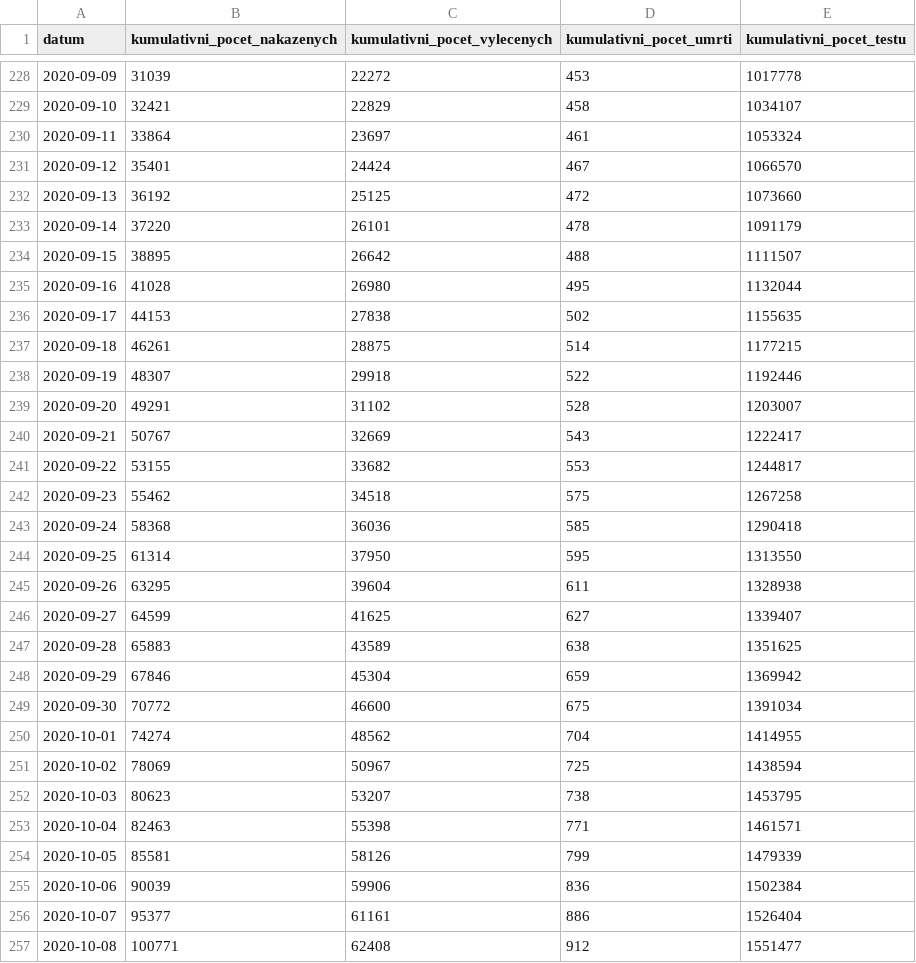
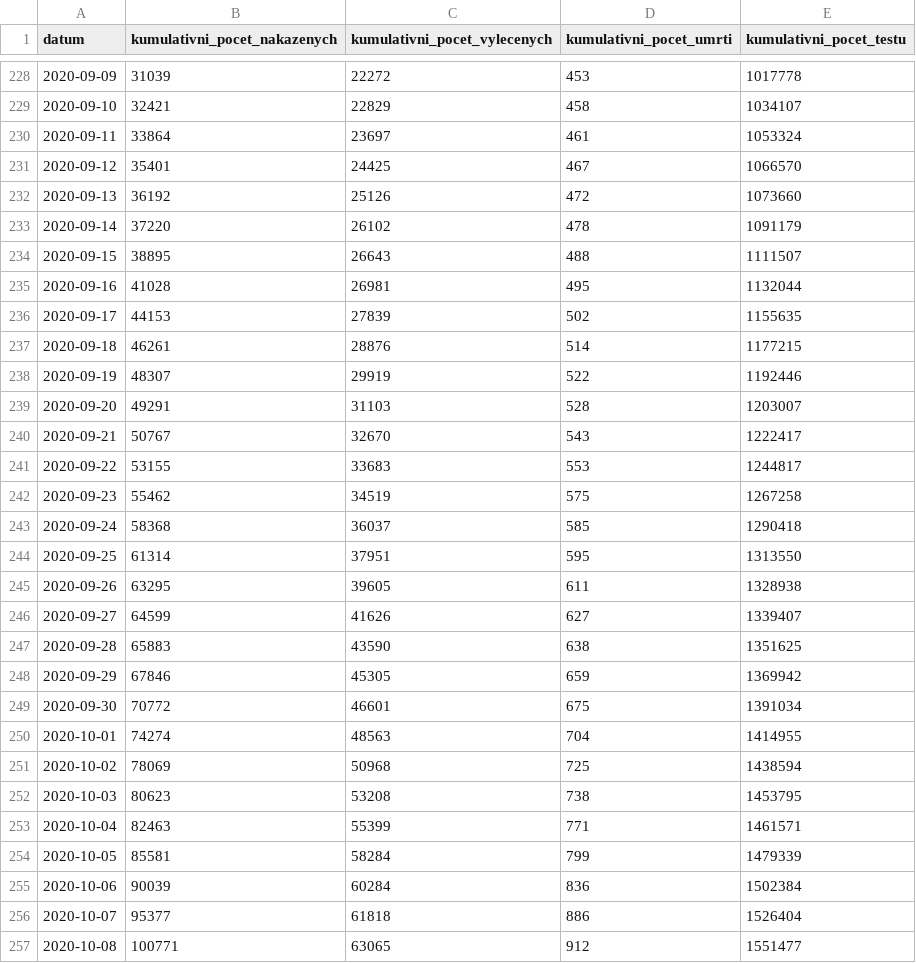
Before and after one commit to michalskop/mzcr-cz-covid-19-data, a CSV file: nakazeni-vyleceni-umrti-testy.csv, drawn as a sheet; only a part is shown, gaps mark what is left out; the diff covers the shown part only.

```diff
--- a/nakazeni-vyleceni-umrti-testy.csv
+++ b/nakazeni-vyleceni-umrti-testy.csv
@@ -230,28 +230,28 @@
 2020-09-11,33864,23697,461,1053324
-2020-09-12,35401,24424,467,1066570
-2020-09-13,36192,25125,472,1073660
-2020-09-14,37220,26101,478,1091179
-2020-09-15,38895,26642,488,1111507
-2020-09-16,41028,26980,495,1132044
-2020-09-17,44153,27838,502,1155635
-2020-09-18,46261,28875,514,1177215
-2020-09-19,48307,29918,522,1192446
-2020-09-20,49291,31102,528,1203007
-2020-09-21,50767,32669,543,1222417
-2020-09-22,53155,33682,553,1244817
-2020-09-23,55462,34518,575,1267258
-2020-09-24,58368,36036,585,1290418
-2020-09-25,61314,37950,595,1313550
-2020-09-26,63295,39604,611,1328938
-2020-09-27,64599,41625,627,1339407
-2020-09-28,65883,43589,638,1351625
-2020-09-29,67846,45304,659,1369942
-2020-09-30,70772,46600,675,1391034
-2020-10-01,74274,48562,704,1414955
-2020-10-02,78069,50967,725,1438594
-2020-10-03,80623,53207,738,1453795
-2020-10-04,82463,55398,771,1461571
-2020-10-05,85581,58126,799,1479339
-2020-10-06,90039,59906,836,1502384
-2020-10-07,95377,61161,886,1526404
-2020-10-08,100771,62408,912,1551477
+2020-09-12,35401,24425,467,1066570
+2020-09-13,36192,25126,472,1073660
+2020-09-14,37220,26102,478,1091179
+2020-09-15,38895,26643,488,1111507
+2020-09-16,41028,26981,495,1132044
+2020-09-17,44153,27839,502,1155635
+2020-09-18,46261,28876,514,1177215
+2020-09-19,48307,29919,522,1192446
+2020-09-20,49291,31103,528,1203007
+2020-09-21,50767,32670,543,1222417
+2020-09-22,53155,33683,553,1244817
+2020-09-23,55462,34519,575,1267258
+2020-09-24,58368,36037,585,1290418
+2020-09-25,61314,37951,595,1313550
+2020-09-26,63295,39605,611,1328938
+2020-09-27,64599,41626,627,1339407
+2020-09-28,65883,43590,638,1351625
+2020-09-29,67846,45305,659,1369942
+2020-09-30,70772,46601,675,1391034
+2020-10-01,74274,48563,704,1414955
+2020-10-02,78069,50968,725,1438594
+2020-10-03,80623,53208,738,1453795
+2020-10-04,82463,55399,771,1461571
+2020-10-05,85581,58284,799,1479339
+2020-10-06,90039,60284,836,1502384
+2020-10-07,95377,61818,886,1526404
+2020-10-08,100771,63065,912,1551477
```
Also changed, not shown: 1 added row and 62 edited cells elsewhere in this file, kraj-okres-nakazeni-vyleceni-umrti.csv, mestske-casti.csv, 4 other files.
